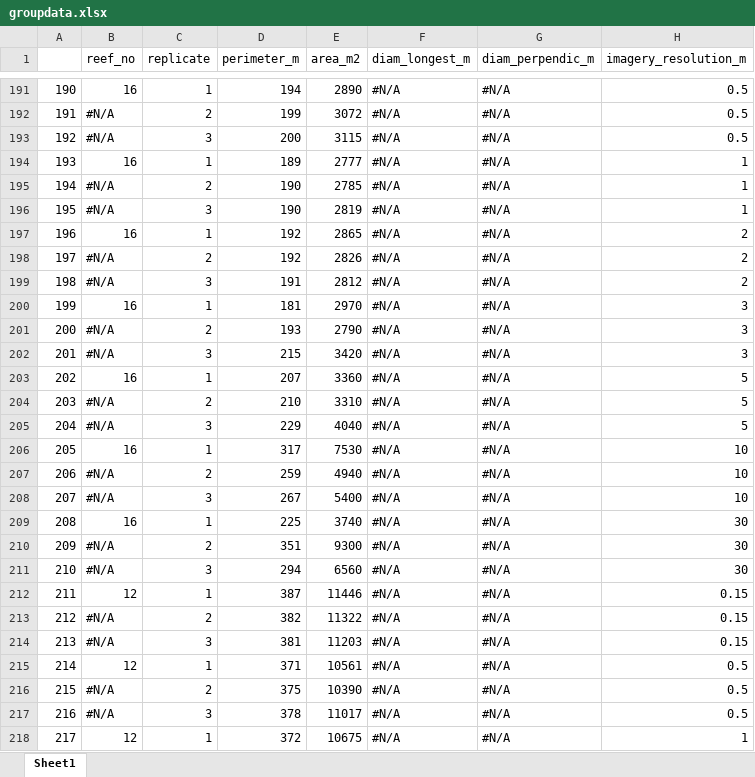
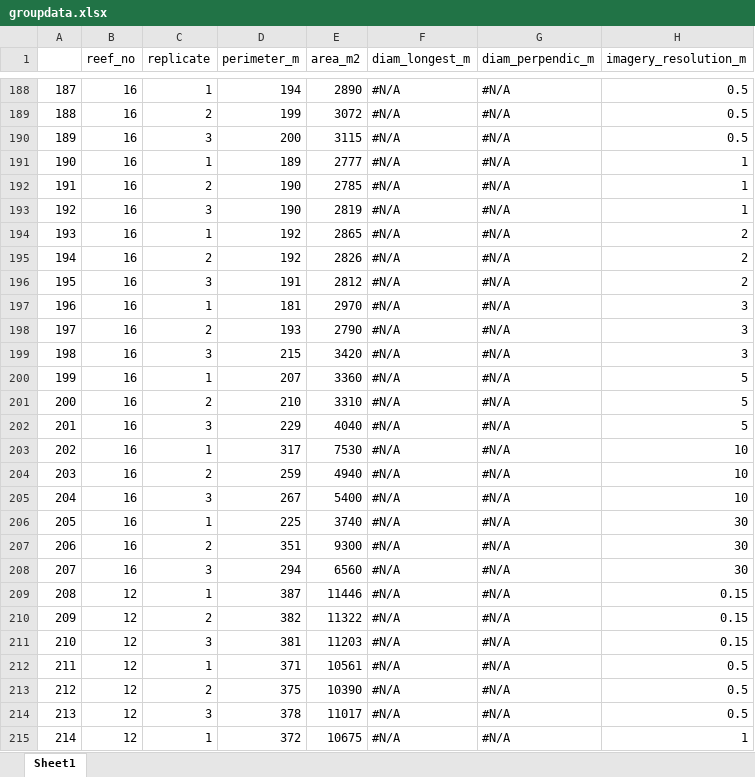
Before and after one commit to shawnafoo/Remote-Sensing-Imagery, an Excel workbook: groupdata.xlsx, sheet Sheet1, drawn as a sheet; only a part is shown, gaps mark what is left out; values as stored, in another font and other column widths than the file's, no cell formats; addresses are those after the commit; the diff covers the shown part only; the diff names each change by its address in the sheet, - before the commit and + after, or states it on an @@ line.

```diff
--- a/groupdata.xlsx (sheet Sheet1)
+++ b/groupdata.xlsx (sheet Sheet1)
@@ column A renumbered from row 56 down @@
-B189:B190 (reef_no): #N/A
+B189:B190 (reef_no): 16
-B192:B193 (reef_no): #N/A
+B192:B193 (reef_no): 16
-B195:B196 (reef_no): #N/A
+B195:B196 (reef_no): 16
-B198:B199 (reef_no): #N/A
+B198:B199 (reef_no): 16
-B201:B202 (reef_no): #N/A
+B201:B202 (reef_no): 16
-B204:B205 (reef_no): #N/A
+B204:B205 (reef_no): 16
-B207:B208 (reef_no): #N/A
+B207:B208 (reef_no): 16
-B210:B211 (reef_no): #N/A
+B210:B211 (reef_no): 12
-B213:B214 (reef_no): #N/A
+B213:B214 (reef_no): 12
```
Also changed, not shown: other rows of this sheet, cell formats, 5 other files.
